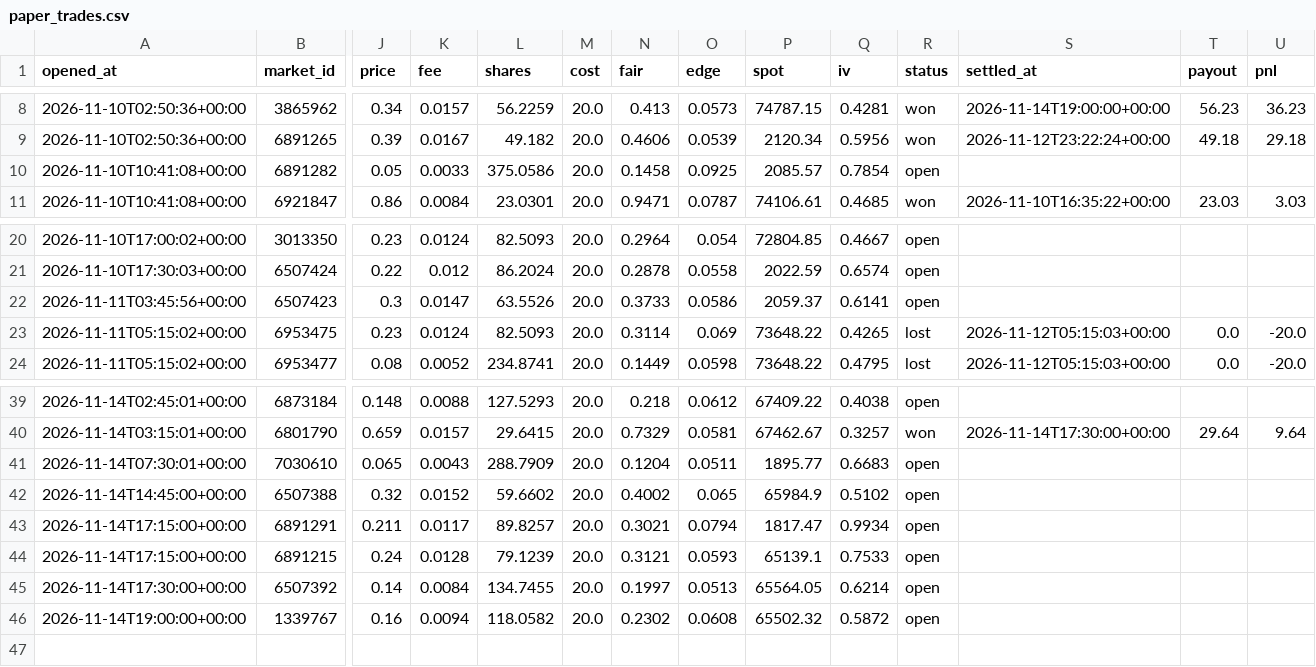
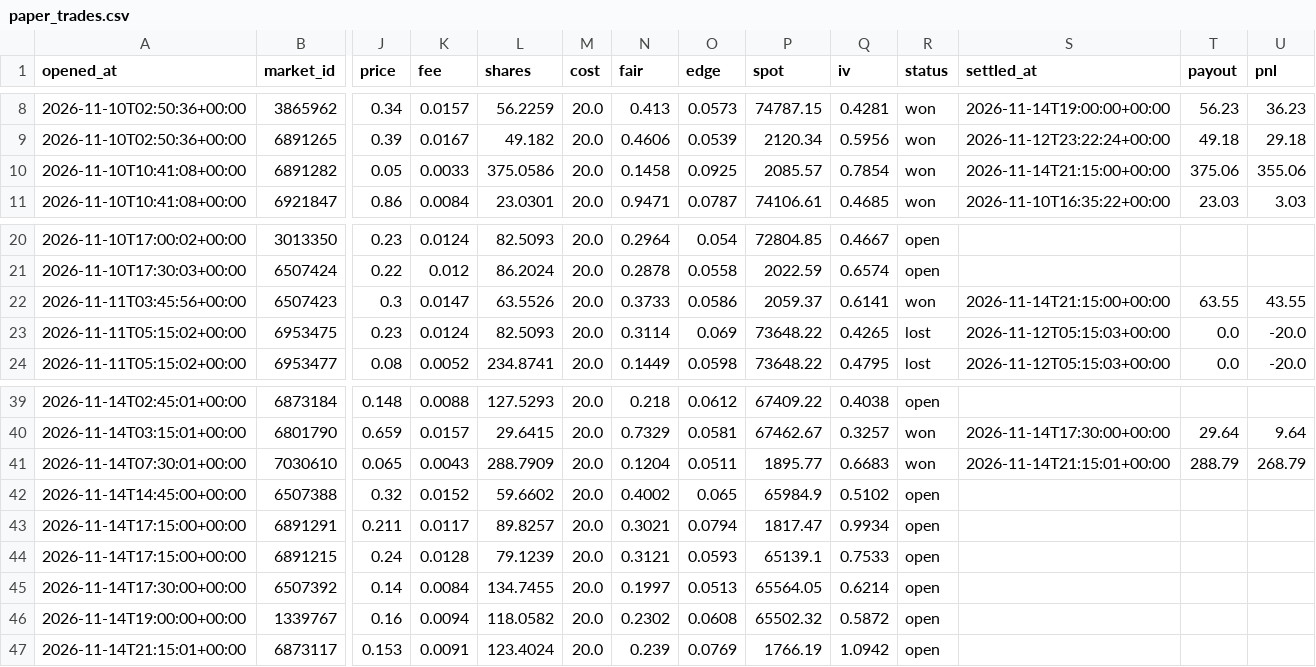
Before and after one commit to Chum1286/polymarket-paper-bot., a CSV file: data/paper_trades.csv, drawn as a sheet; only a part is shown, gaps mark what is left out; rows hold the shown columns only; the diff names each change by its address in the sheet, - before the commit and + after, or states it on an @@ line.

Commit message:
paper bot run 2026-11-14T21:15Z

```diff
--- a/data/paper_trades.csv
+++ b/data/paper_trades.csv
-R10 (status): open
+R10 (status): won
-S10 (settled_at): (empty)
+S10 (settled_at): 2026-11-14T21:15:00+00:00
-T10 (payout): (empty)
+T10 (payout): 375.06
-U10 (pnl): (empty)
+U10 (pnl): 355.06
-R22 (status): open
+R22 (status): won
-S22 (settled_at): (empty)
+S22 (settled_at): 2026-11-14T21:15:00+00:00
-T22 (payout): (empty)
+T22 (payout): 63.55
-U22 (pnl): (empty)
+U22 (pnl): 43.55
-R41 (status): open
+R41 (status): won
-S41 (settled_at): (empty)
+S41 (settled_at): 2026-11-14T21:15:01+00:00
-T41 (payout): (empty)
+T41 (payout): 288.79
-U41 (pnl): (empty)
+U41 (pnl): 268.79
+row 47: 2026-11-14T21:15:01+00:00 | 6873117 | 0.153 | 0.0091 | 123.4024 | 20.0 | 0.239 | 0.0769 | 1766.19 | 1.0942 | open
```
Also changed, not shown: data_atm/paper_trades.csv, 2 other files.
